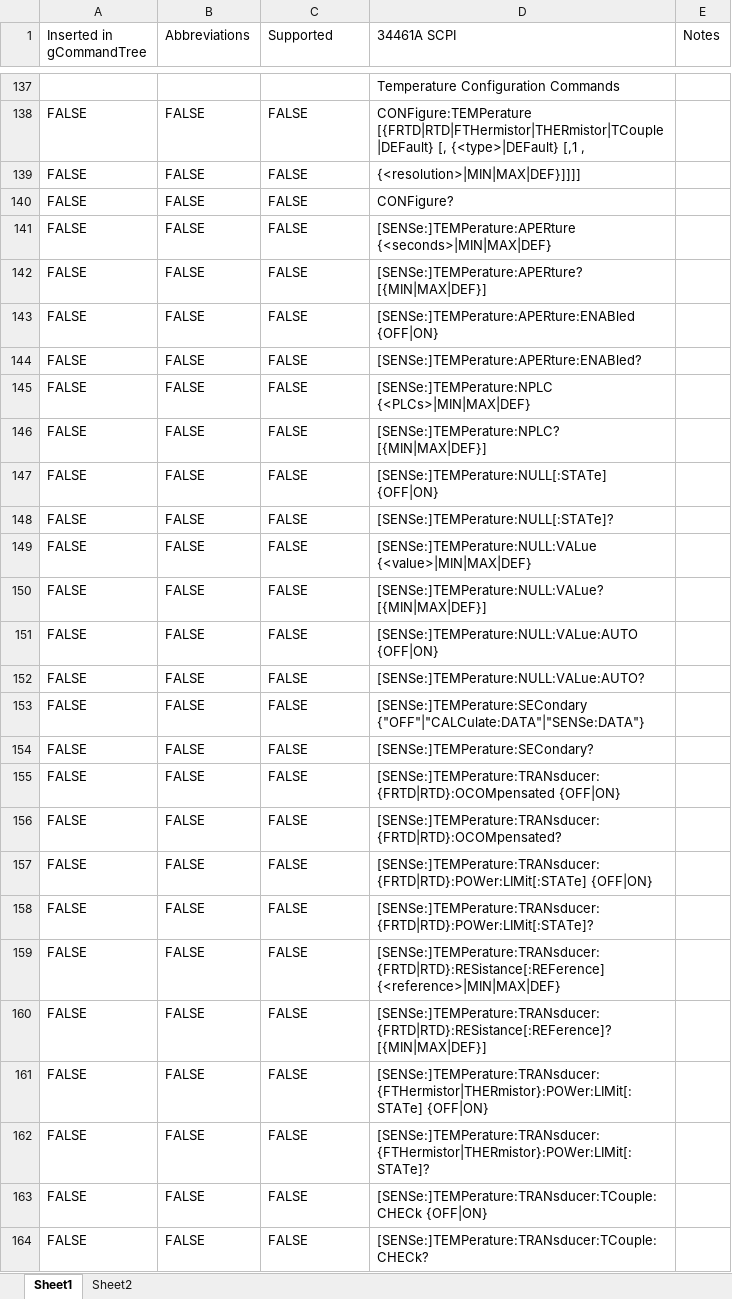
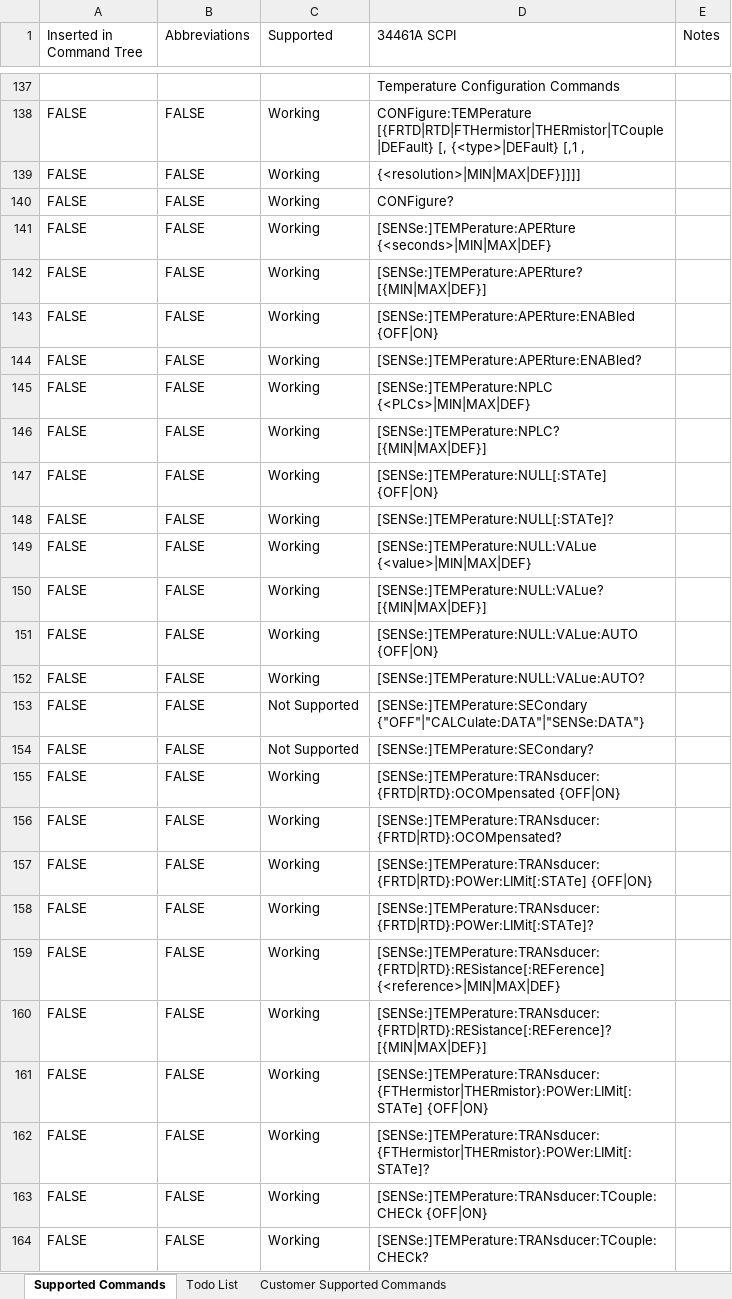
Before and after one commit to Obind30/34461A-Emulator, an Excel workbook: 34461A to 2600.xlsx, sheet Supported Commands, drawn as a sheet; only a part is shown, gaps mark what is left out; values as stored, in another font and other column widths than the file's, no cell formats; conditional formats not drawn; the diff covers the shown part only; the diff names each change by its address in the sheet, - before the commit and + after, or states it on an @@ line.

```diff
--- a/34461A to 2600.xlsx (sheet Supported Commands)
+++ b/34461A to 2600.xlsx (sheet Supported Commands)
-sheet tab: Sheet1
+sheet tab: Supported Commands
-sheet tab: Sheet2
+sheet tab: Todo List
+sheet tab: Customer Supported Commands
-A1: Inserted in gCommandTree
+A1: Inserted in Command Tree
-C138:C152 (Supported): FALSE
+C138:C152 (Supported): Working
-C153:C154 (Supported): FALSE
+C153:C154 (Supported): Not Supported
-C155:C164 (Supported): FALSE
+C155:C164 (Supported): Working
```
Also changed, not shown: 8 added rows, 8 removed rows and 432 edited cells elsewhere in this sheet, sheet Todo List, cell formats.
